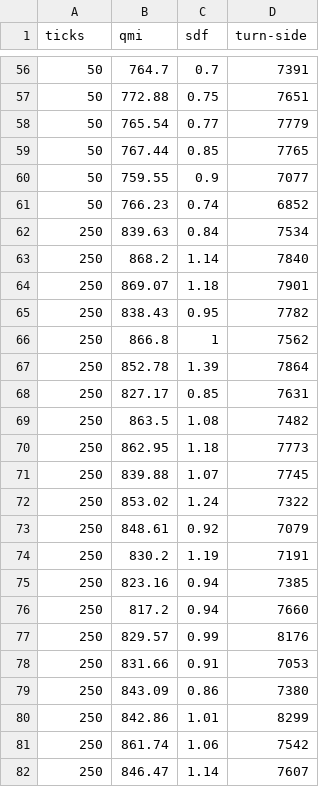
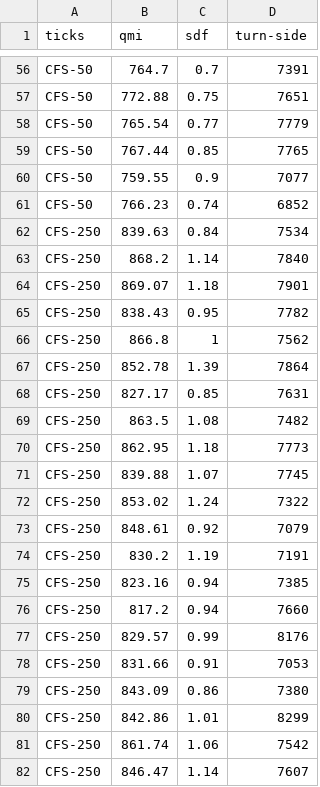
Before and after one commit to kriskappel/MultiagentPathPlanning_Drones, a CSV file: JINT/ScriptsPython/c_cfs10k-100-table.csv, drawn as a sheet; only a part is shown, gaps mark what is left out; the diff covers the shown part only.

```diff
--- a/JINT/ScriptsPython/c_cfs10k-100-table.csv
+++ b/JINT/ScriptsPython/c_cfs10k-100-table.csv
@@ -56,27 +56,27 @@ ticks,qmi,sdf,turn-side
-50,764.7,0.7,7391
-50,772.88,0.75,7651
-50,765.54,0.77,7779
-50,767.44,0.85,7765
-50,759.55,0.9,7077
-50,766.23,0.74,6852
-250,839.63,0.84,7534
-250,868.2,1.14,7840
-250,869.07,1.18,7901
-250,838.43,0.95,7782
-250,866.8,1,7562
-250,852.78,1.39,7864
-250,827.17,0.85,7631
-250,863.5,1.08,7482
-250,862.95,1.18,7773
-250,839.88,1.07,7745
-250,853.02,1.24,7322
-250,848.61,0.92,7079
-250,830.2,1.19,7191
-250,823.16,0.94,7385
-250,817.2,0.94,7660
-250,829.57,0.99,8176
-250,831.66,0.91,7053
-250,843.09,0.86,7380
-250,842.86,1.01,8299
-250,861.74,1.06,7542
-250,846.47,1.14,7607
+CFS-50,764.7,0.7,7391
+CFS-50,772.88,0.75,7651
+CFS-50,765.54,0.77,7779
+CFS-50,767.44,0.85,7765
+CFS-50,759.55,0.9,7077
+CFS-50,766.23,0.74,6852
+CFS-250,839.63,0.84,7534
+CFS-250,868.2,1.14,7840
+CFS-250,869.07,1.18,7901
+CFS-250,838.43,0.95,7782
+CFS-250,866.8,1,7562
+CFS-250,852.78,1.39,7864
+CFS-250,827.17,0.85,7631
+CFS-250,863.5,1.08,7482
+CFS-250,862.95,1.18,7773
+CFS-250,839.88,1.07,7745
+CFS-250,853.02,1.24,7322
+CFS-250,848.61,0.92,7079
+CFS-250,830.2,1.19,7191
+CFS-250,823.16,0.94,7385
+CFS-250,817.2,0.94,7660
+CFS-250,829.57,0.99,8176
+CFS-250,831.66,0.91,7053
+CFS-250,843.09,0.86,7380
+CFS-250,842.86,1.01,8299
+CFS-250,861.74,1.06,7542
+CFS-250,846.47,1.14,7607
```
Also changed, not shown: 123 edited cells elsewhere in this file, 6 other files.
